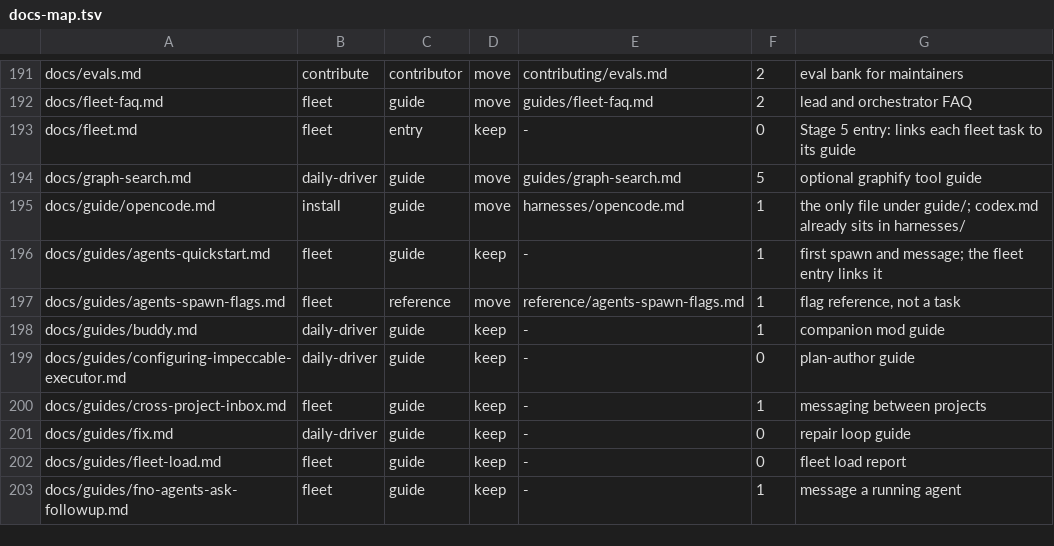
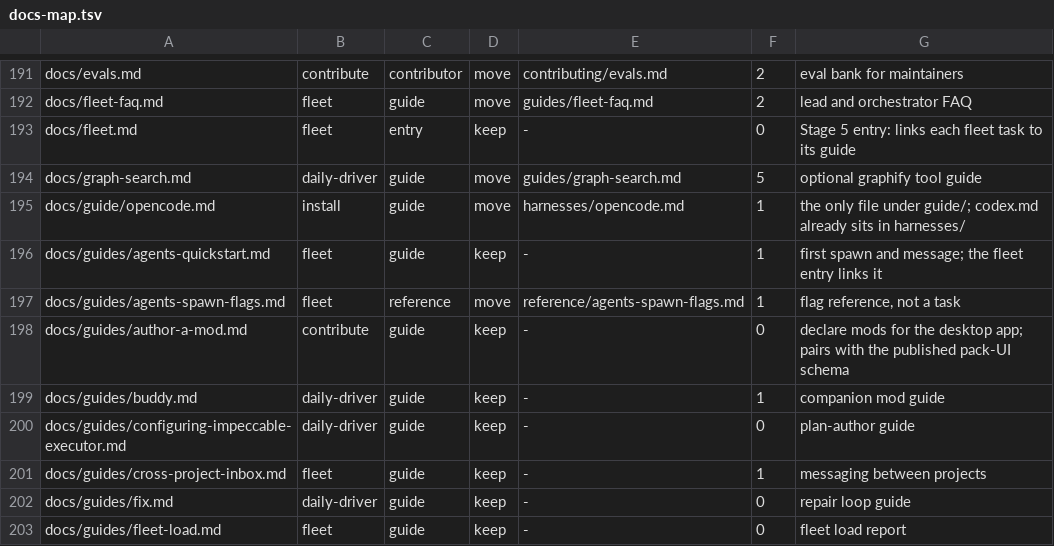
Before and after one commit to fnodotdev/fno, a TSV file: docs/docs-map.tsv, drawn as a sheet; only a part is shown, gaps mark what is left out; the shorter side is filled out with more unchanged rows.

Commit message:
docs: an author-a-mod page for outside pack authors
The page takes a reader with no fno checkout from an empty directory to a
declared-view mod drawn in the desktop app: the four mod kinds, a minimal
pack with a manifest and a view JSON, verify and an ajv validation against
the published pack-UI schema, install and ls --json, and the version
promise in plain words. One docs-map row, one pointer line from the
desktop-app Mods section, and the pack-UI schema linked from the fno-proto
README beside the wire schema.

```diff
--- a/docs/docs-map.tsv
+++ b/docs/docs-map.tsv
@@ -197,2 +197,3 @@ docs/guides/agents-quickstart.md	fleet	guide	keep	-	1	first spawn and message; t
 docs/guides/agents-spawn-flags.md	fleet	reference	move	reference/agents-spawn-flags.md	1	flag reference, not a task
+docs/guides/author-a-mod.md	contribute	guide	keep	-	0	declare mods for the desktop app; pairs with the published pack-UI schema
 docs/guides/buddy.md	daily-driver	guide	keep	-	1	companion mod guide
```
Also changed, not shown: 2 other files.
